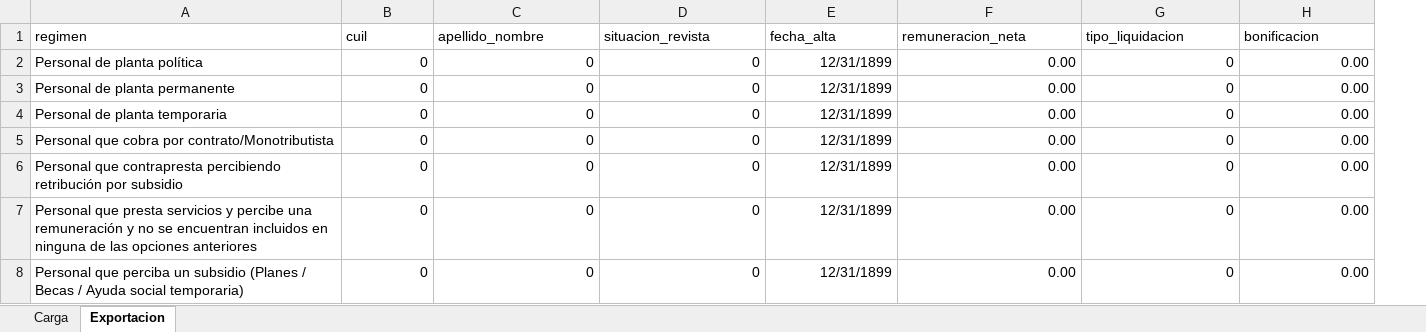
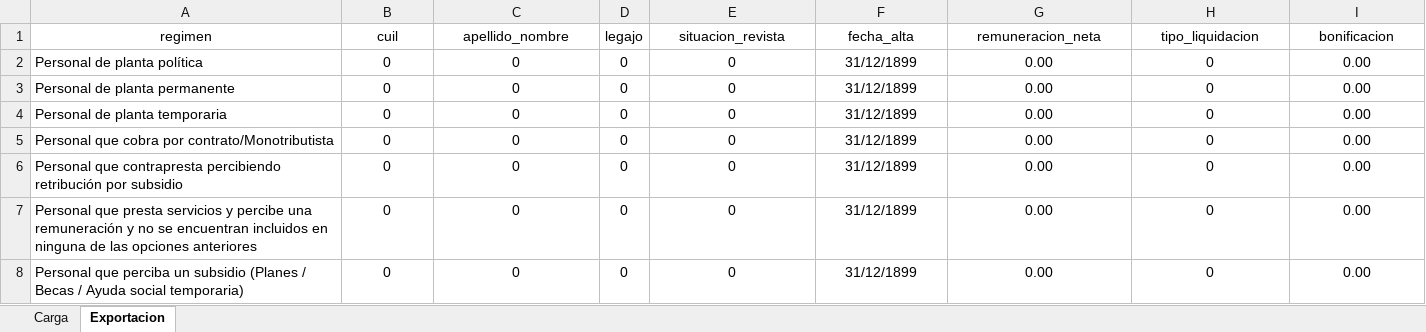
Before and after one commit to psantueno/ovif-frontend, an Excel workbook: src/assets/plantillas/plantilla_remuneraciones.xlsx, sheet Exportacion, drawn as a sheet; only a part is shown; values as stored, in another font and other column widths than the file's, no borders; addresses are those after the commit; the diff covers the shown part only; the diff names each change by its address in the sheet, - before the commit and + after, or states it on an @@ line.

Commit message:
Modificar recaudaciones y remuneraciones
Se cambiaron las plantillas de recaudacion y remuneracion. Se agrego el concepto "Tasa Vial" a recaudacion y la columna "legajo" a remuneracion

```diff
--- a/src/assets/plantillas/plantilla_remuneraciones.xlsx (sheet Exportacion)
+++ b/src/assets/plantillas/plantilla_remuneraciones.xlsx (sheet Exportacion)
+column D (legajo), rows 2-8: all 0
-A1:C1 alignment: left
+A1:C1 alignment: center
-E1:I1 alignment: left
+E1:I1 alignment: center
-B2:C8 alignment: right
+B2:C8 alignment: center
-E2:I8 alignment: right
+E2:I8 alignment: center
-F2:F8 (fecha_alta): 12/31/1899
+F2:F8 (fecha_alta): 31/12/1899
```
Also changed, not shown: cell formats elsewhere in this sheet, sheet Carga, src/assets/plantillas/plantilla_recaudaciones.xlsx, 2 other files.
